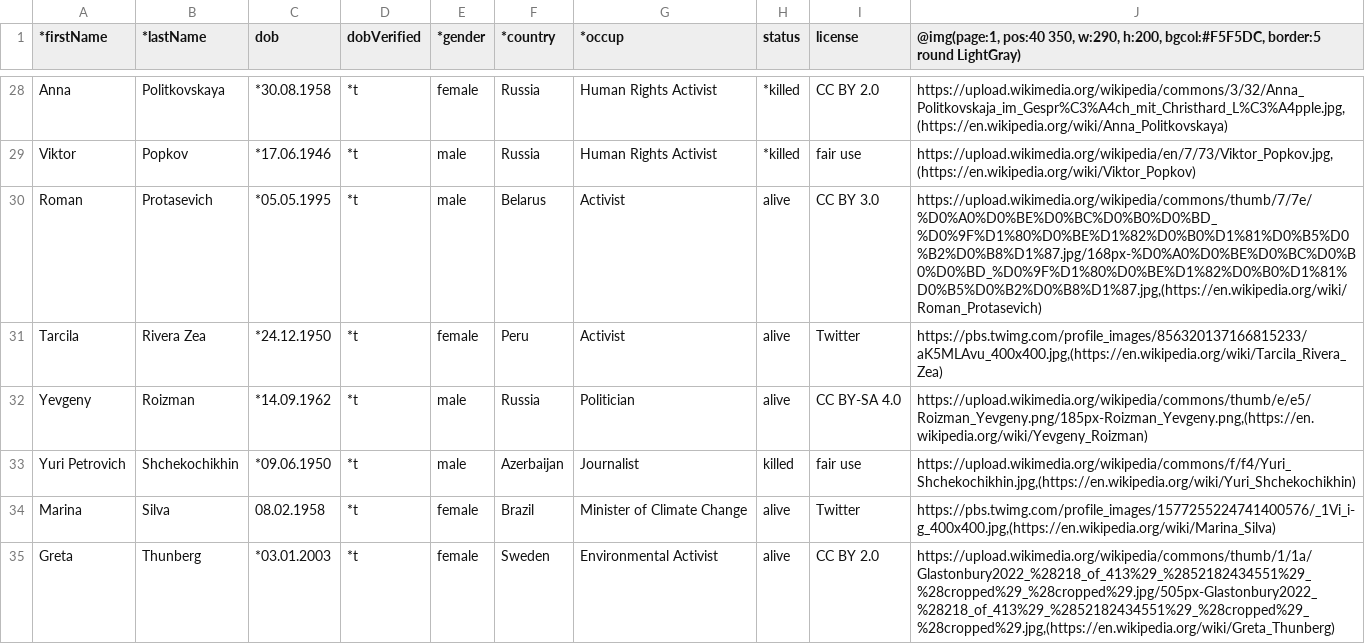
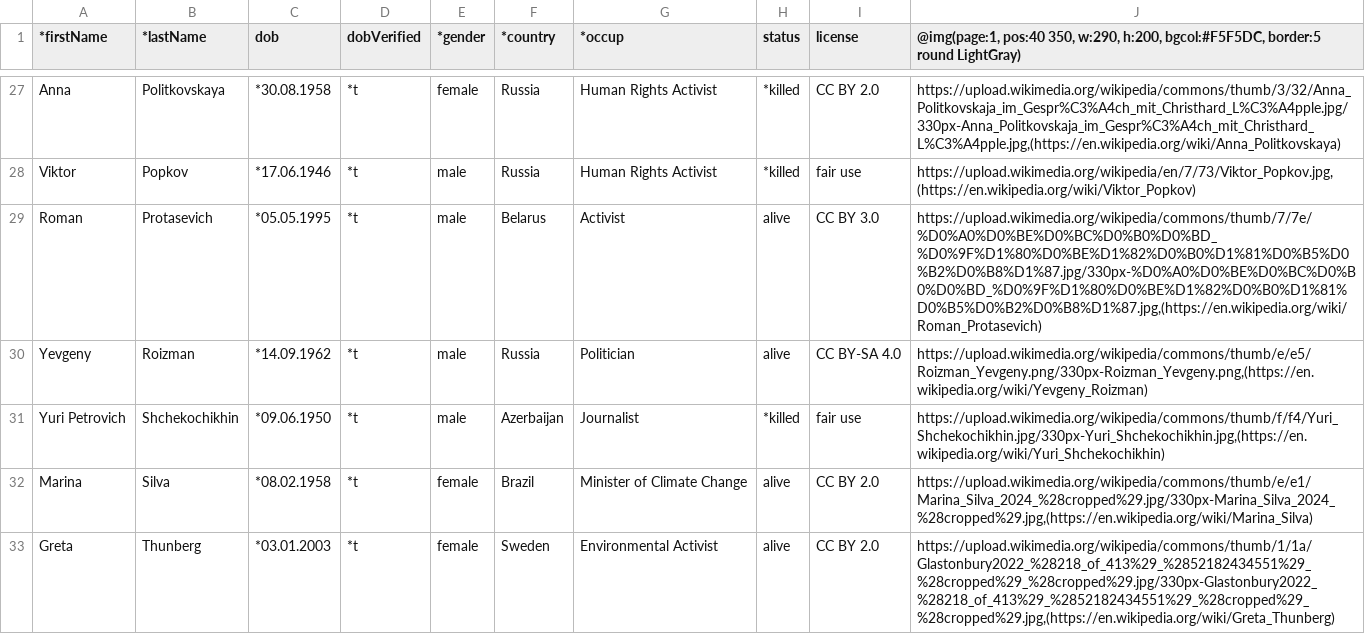
Before and after one commit to lasferedxdddd/pdfcpu, a CSV file: pkg/samples/form/multifill/csv/person.csv, drawn as a sheet; only a part is shown, gaps mark what is left out; the diff covers the shown part only.

```diff
--- a/pkg/samples/form/multifill/csv/person.csv
+++ b/pkg/samples/form/multifill/csv/person.csv
@@ -28,8 +27,7 @@
-"Anna","Politkovskaya","*30.08.1958","*t","female","Russia","Human Rights Activist","*killed","CC BY 2.0","https://upload.wikimedia.org/wikipedia/commons/3/32/Anna_Politkovskaja_im_Gespr%C3%A4ch_mit_Christhard_L%C3%A4pple.jpg,(https://en.wikipedia.org/wiki/Anna_Politkovskaya)"
+"Anna","Politkovskaya","*30.08.1958","*t","female","Russia","Human Rights Activist","*killed","CC BY 2.0","https://upload.wikimedia.org/wikipedia/commons/thumb/3/32/Anna_Politkovskaja_im_Gespr%C3%A4ch_mit_Christhard_L%C3%A4pple.jpg/330px-Anna_Politkovskaja_im_Gespr%C3%A4ch_mit_Christhard_L%C3%A4pple.jpg,(https://en.wikipedia.org/wiki/Anna_Politkovskaya)"
 "Viktor","Popkov","*17.06.1946","*t","male","Russia","Human Rights Activist","*killed","fair use","https://upload.wikimedia.org/wikipedia/en/7/73/Viktor_Popkov.jpg,(https://en.wikipedia.org/wiki/Viktor_Popkov)"
-"Roman","Protasevich","*05.05.1995","*t","male","Belarus","Activist","alive","CC BY 3.0","https://upload.wikimedia.org/wikipedia/commons/thumb/7/7e/%D0%A0%D0%BE%D0%BC%D0%B0%D0%BD_%D0%9F%D1%80%D0%BE%D1%82%D0%B0%D1%81%D0%B5%D0%B2%D0%B8%D1%87.jpg/168px-%D0%A0%D0%BE%D0%BC%D0%B0%D0%BD_%D0%9F%D1%80%D0%BE%D1%82%D0%B0%D1%81%D0%B5%D0%B2%D0%B8%D1%87.jpg,(https://en.wikipedia.org/wiki/Roman_Protasevich)"
-"Tarcila","Rivera Zea","*24.12.1950","*t","female","Peru","Activist","alive","Twitter","https://pbs.twimg.com/profile_images/856320137166815233/aK5MLAvu_400x400.jpg,(https://en.wikipedia.org/wiki/Tarcila_Rivera_Zea)"
-"Yevgeny","Roizman","*14.09.1962","*t","male","Russia","Politician","alive","CC BY-SA 4.0","https://upload.wikimedia.org/wikipedia/commons/thumb/e/e5/Roizman_Yevgeny.png/185px-Roizman_Yevgeny.png,(https://en.wikipedia.org/wiki/Yevgeny_Roizman)"
-"Yuri Petrovich","Shchekochikhin","*09.06.1950","*t","male","Azerbaijan","Journalist","killed","fair use","https://upload.wikimedia.org/wikipedia/commons/f/f4/Yuri_Shchekochikhin.jpg,(https://en.wikipedia.org/wiki/Yuri_Shchekochikhin)"
-"Marina","Silva","08.02.1958","*t","female","Brazil","Minister of Climate Change","alive","Twitter","https://pbs.twimg.com/profile_images/1577255224741400576/_1Vi_i-g_400x400.jpg,(https://en.wikipedia.org/wiki/Marina_Silva)"
-"Greta","Thunberg","*03.01.2003","*t","female","Sweden","Environmental Activist","alive","CC BY 2.0","https://upload.wikimedia.org/wikipedia/commons/thumb/1/1a/Glastonbury2022_%28218_of_413%29_%2852182434551%29_%28cropped%29_%28cropped%29.jpg/505px-Glastonbury2022_%28218_of_413%29_%2852182434551%29_%28cropped%29_%28cropped%29.jpg,(https://en.wikipedia.org/wiki/Greta_Thunberg)"
+"Roman","Protasevich","*05.05.1995","*t","male","Belarus","Activist","alive","CC BY 3.0","https://upload.wikimedia.org/wikipedia/commons/thumb/7/7e/%D0%A0%D0%BE%D0%BC%D0%B0%D0%BD_%D0%9F%D1%80%D0%BE%D1%82%D0%B0%D1%81%D0%B5%D0%B2%D0%B8%D1%87.jpg/330px-%D0%A0%D0%BE%D0%BC%D0%B0%D0%BD_%D0%9F%D1%80%D0%BE%D1%82%D0%B0%D1%81%D0%B5%D0%B2%D0%B8%D1%87.jpg,(https://en.wikipedia.org/wiki/Roman_Protasevich)"
+"Yevgeny","Roizman","*14.09.1962","*t","male","Russia","Politician","alive","CC BY-SA 4.0","https://upload.wikimedia.org/wikipedia/commons/thumb/e/e5/Roizman_Yevgeny.png/330px-Roizman_Yevgeny.png,(https://en.wikipedia.org/wiki/Yevgeny_Roizman)"
+"Yuri Petrovich","Shchekochikhin","*09.06.1950","*t","male","Azerbaijan","Journalist","*killed","fair use","https://upload.wikimedia.org/wikipedia/commons/thumb/f/f4/Yuri_Shchekochikhin.jpg/330px-Yuri_Shchekochikhin.jpg,(https://en.wikipedia.org/wiki/Yuri_Shchekochikhin)"
+"Marina","Silva","*08.02.1958","*t","female","Brazil","Minister of Climate Change","alive","CC BY 2.0","https://upload.wikimedia.org/wikipedia/commons/thumb/e/e1/Marina_Silva_2024_%28cropped%29.jpg/330px-Marina_Silva_2024_%28cropped%29.jpg,(https://en.wikipedia.org/wiki/Marina_Silva)"
+"Greta","Thunberg","*03.01.2003","*t","female","Sweden","Environmental Activist","alive","CC BY 2.0","https://upload.wikimedia.org/wikipedia/commons/thumb/1/1a/Glastonbury2022_%28218_of_413%29_%2852182434551%29_%28cropped%29_%28cropped%29.jpg/330px-Glastonbury2022_%28218_of_413%29_%2852182434551%29_%28cropped%29_%28cropped%29.jpg,(https://en.wikipedia.org/wiki/Greta_Thunberg)"
```
Also changed, not shown: 1 removed row and 38 edited cells elsewhere in this file, 7 other files.
